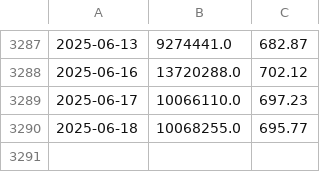
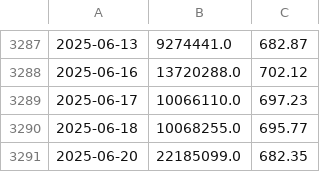
Before and after one commit to j7mpmz8k/Jacob_Cardon_data_3500_HW, a CSV file: HW/final_project/META.csv, drawn as a sheet; only a part is shown, gaps mark what is left out; the diff names each change by its address in the sheet, - before the commit and + after, or states it on an @@ line.

```diff
--- a/HW/final_project/META.csv
+++ b/HW/final_project/META.csv
+row 3291: 2025-06-20 | 22185099.0 | 682.35
```
Also changed, not shown: HW/final_project/AMZN.csv, HW/final_project/COIN.csv, 8 other files.
